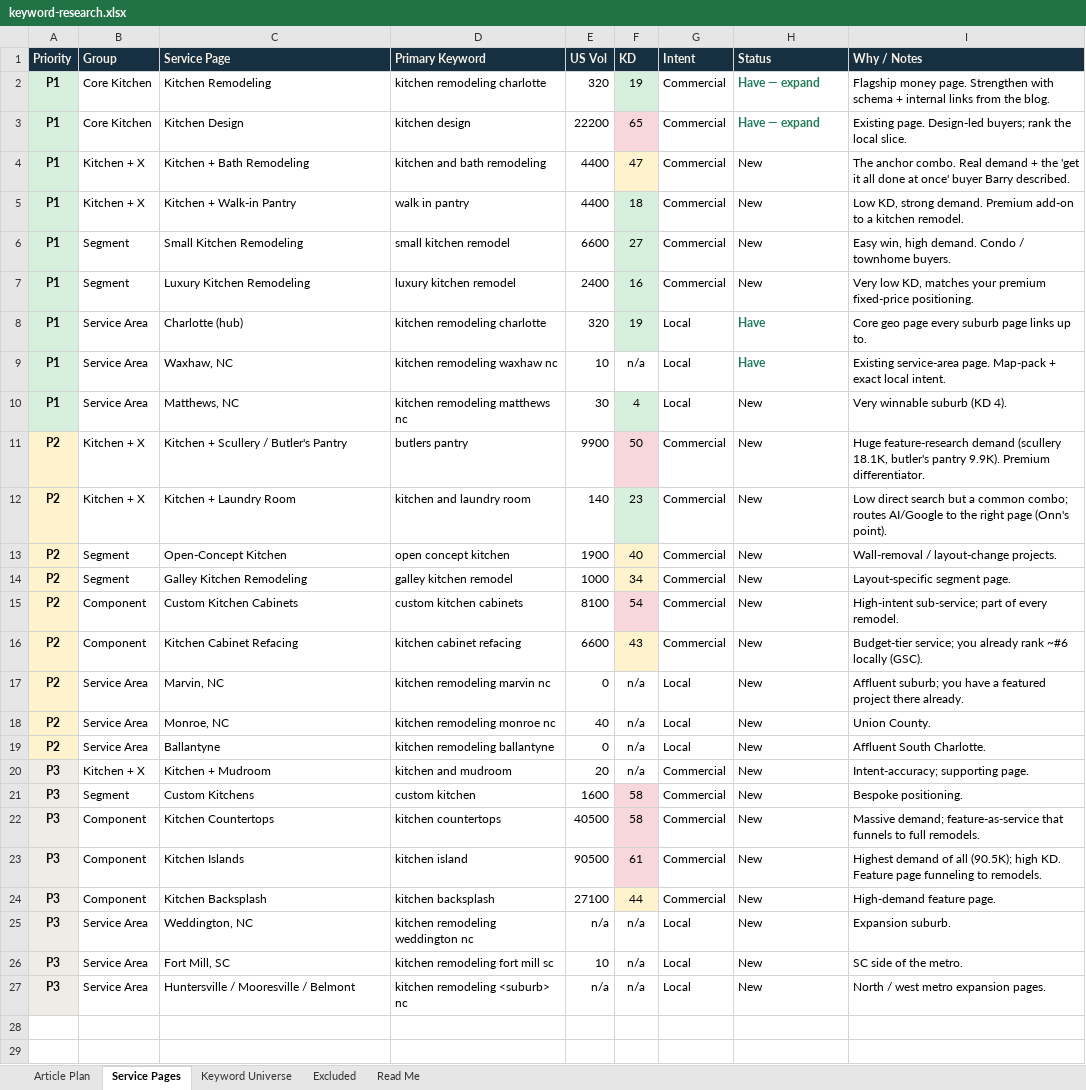
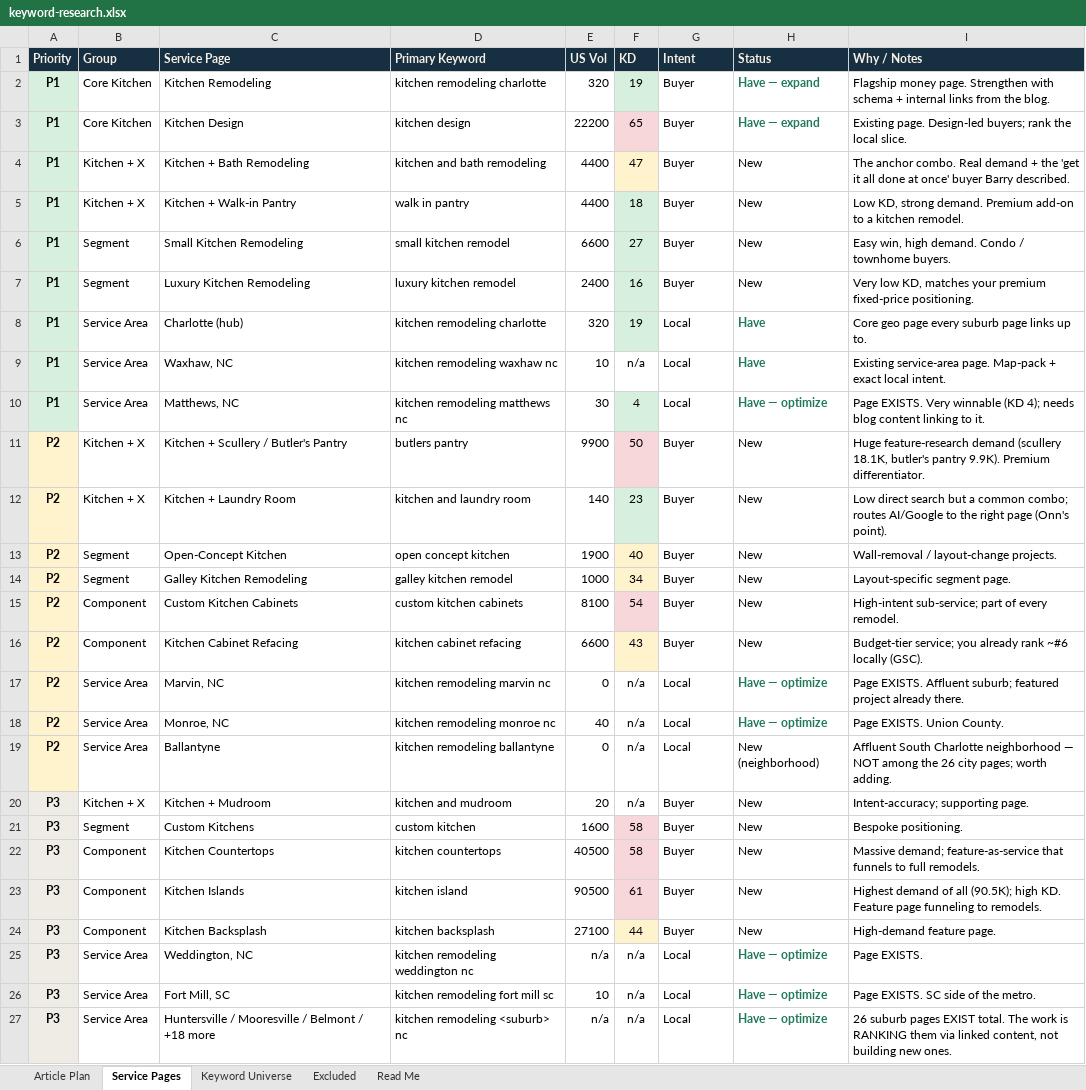
Before and after one commit to jonestj-boop/decks, an Excel workbook: decks/7-day-kitchens/keyword-research.xlsx, sheet Service Pages, drawn as a sheet; values as stored, in another font and other column widths than the file's, no borders; the diff names each change by its address in the sheet, - before the commit and + after, or states it on an @@ line.

```diff
--- a/decks/7-day-kitchens/keyword-research.xlsx (sheet Service Pages)
+++ b/decks/7-day-kitchens/keyword-research.xlsx (sheet Service Pages)
-G2:G7 (Intent): Commercial
+G2:G7 (Intent): Buyer
-H10 (Status): New
+H10 (Status): Have — optimize
@@ H10 bold: off → on, text colour: black → #1F7A57 @@
-I10 (Why / Notes): Very winnable suburb (KD 4).
+I10 (Why / Notes): Page EXISTS. Very winnable (KD 4); needs blog content linking to it.
-G11:G16 (Intent): Commercial
+G11:G16 (Intent): Buyer
-H17:H18 (Status): New
+H17:H18 (Status): Have — optimize
@@ H17:H18 bold: off → on, text colour: black → #1F7A57 @@
-I17 (Why / Notes): Affluent suburb; you have a featured project there already.
+I17 (Why / Notes): Page EXISTS. Affluent suburb; featured project already there.
-I18 (Why / Notes): Union County.
+I18 (Why / Notes): Page EXISTS. Union County.
-H19 (Status): New
+H19 (Status): New (neighborhood)
-I19 (Why / Notes): Affluent South Charlotte.
+I19 (Why / Notes): Affluent South Charlotte neighborhood — NOT among the 26 city pages; worth adding.
-G20:G24 (Intent): Commercial
+G20:G24 (Intent): Buyer
-H25:H27 (Status): New
+H25:H27 (Status): Have — optimize
@@ H25:H27 bold: off → on, text colour: black → #1F7A57 @@
-I25 (Why / Notes): Expansion suburb.
+I25 (Why / Notes): Page EXISTS.
-I26 (Why / Notes): SC side of the metro.
+I26 (Why / Notes): Page EXISTS. SC side of the metro.
-C27 (Service Page): Huntersville / Mooresville / Belmont
+C27 (Service Page): Huntersville / Mooresville / Belmont / +18 more
-I27 (Why / Notes): North / west metro expansion pages.
+I27 (Why / Notes): 26 suburb pages EXIST total. The work is RANKING them via linked content, not building new ones.
```
Also changed, not shown: sheet Article Plan, sheet Keyword Universe, 1 other file.
